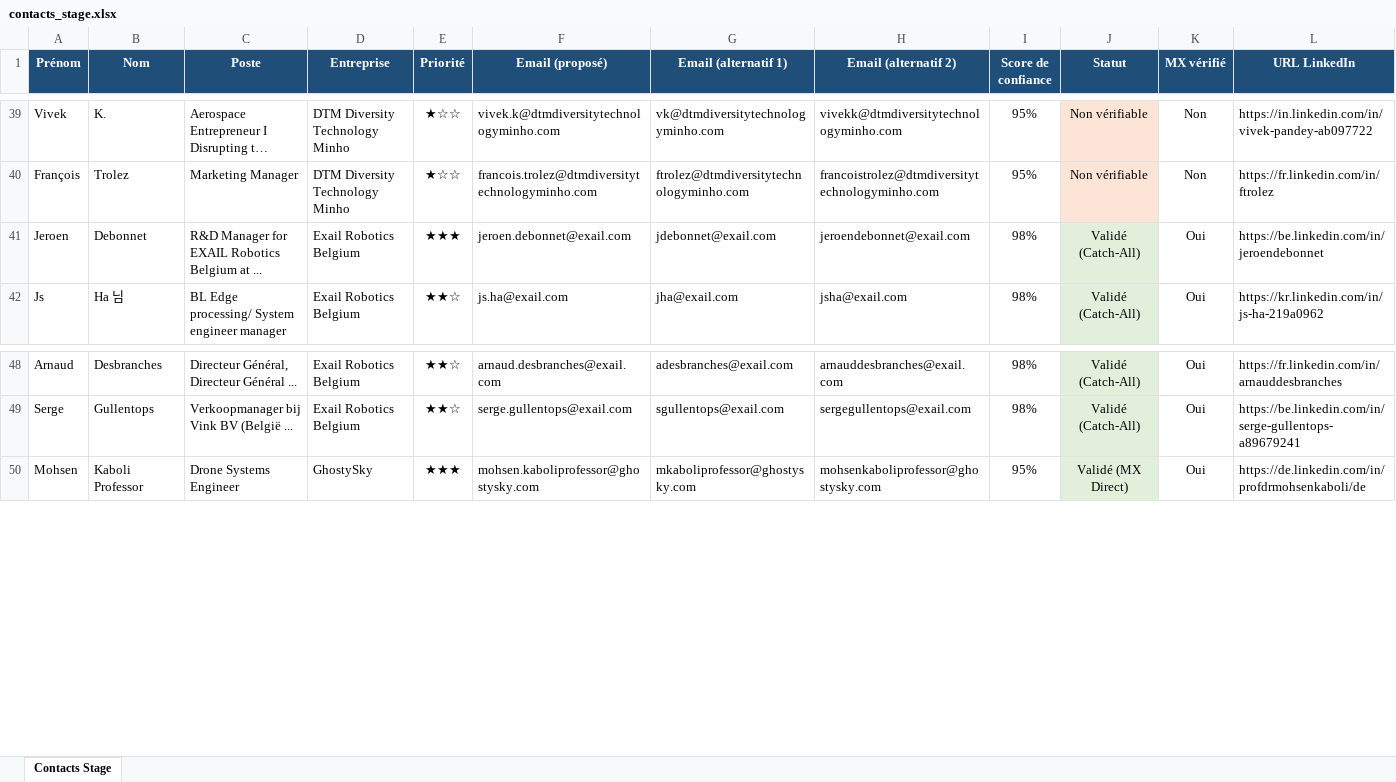
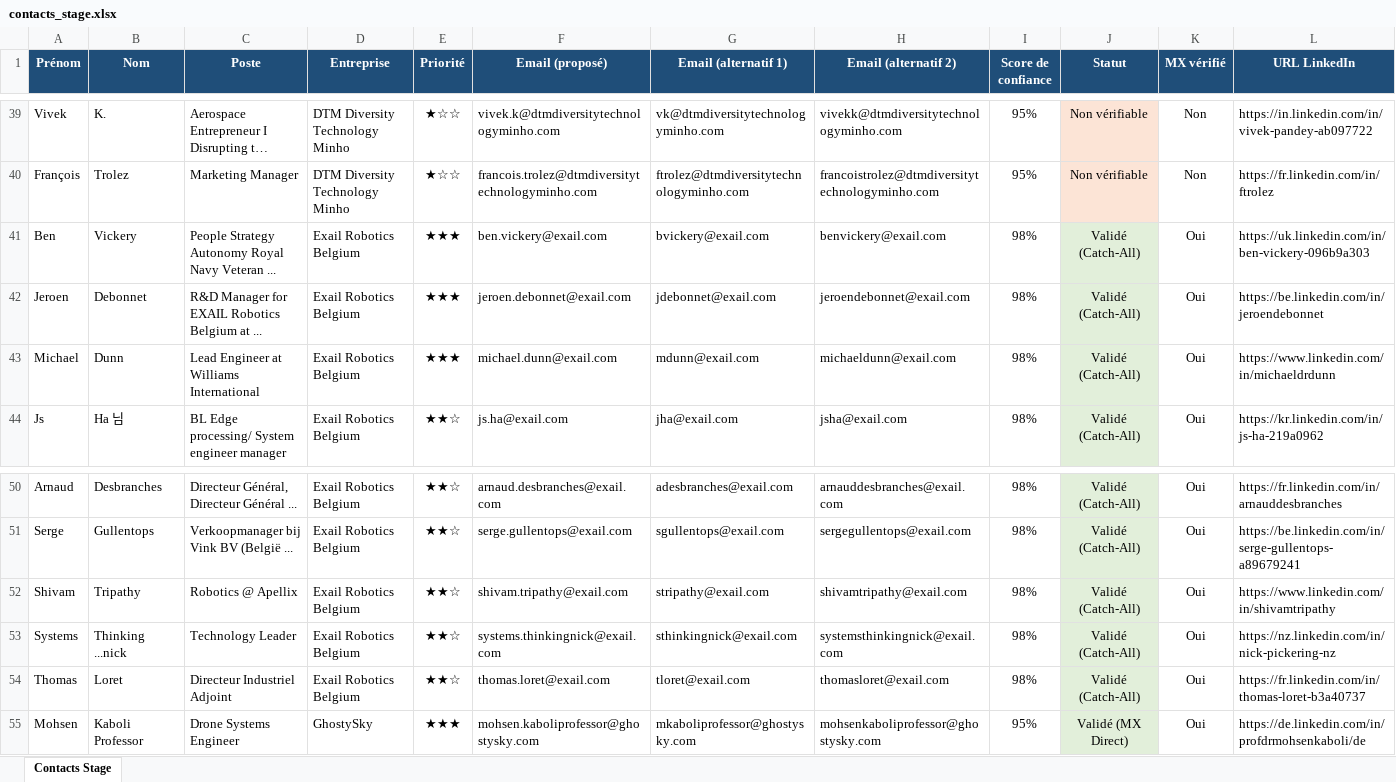
Before and after one commit to medhsiny2003/linkedin-prospector, an Excel workbook: data/contacts_stage.xlsx, sheet Contacts Stage, drawn as a sheet; only a part is shown, gaps mark what is left out; long unchanged cells end in …; values as stored, in another font and other column widths than the file's, no borders; rows hold the shown columns only; the diff names each change by its address in the sheet, - before the commit and + after, or states it on an @@ line.

Commit message:
chore(auto): synchronisation 5 nouveaux leads [skip ci]

```diff
--- a/data/contacts_stage.xlsx (sheet Contacts Stage)
+++ b/data/contacts_stage.xlsx (sheet Contacts Stage)
+row 41: Ben | Vickery | People Strategy Autonomy Royal Navy Veteran ... | Exail Robotics Belgium | ★★★ | ben.vickery@exail.com | bvickery@exail.com | benvickery@exail.com | 98% | Validé (Catch-All) | Oui | https://uk.linkedin.com/in/ben-vickery-096b9a303
+row 43: Michael | Dunn | Lead Engineer at Williams International | Exail Robotics Belgium | ★★★ | michael.dunn@exail.com | mdunn@exail.com | michaeldunn@exail.com | 98% | Validé (Catch-All) | Oui | https://www.linkedin.com/in/michaeldrdunn
+row 52: Shivam | Tripathy | Robotics @ Apellix | Exail Robotics Belgium | ★★☆ | shivam.tripathy@exail.com | stripathy@exail.com | shivamtripathy@exail.com | 98% | Validé (Catch-All) | Oui | https://www.linkedin.com/in/shivamtripathy
+row 53: Systems | Thinking ...nick | Technology Leader | Exail Robotics Belgium | ★★☆ | systems.thinkingnick@exail.com | sthinkingnick@exail.com | systemsthinkingnick@exail.com | 98% | Validé (Catch-All) | Oui | https://nz.linkedin.com/in/nick-pickering-nz
+row 54: Thomas | Loret | Directeur Industriel Adjoint | Exail Robotics Belgium | ★★☆ | thomas.loret@exail.com | tloret@exail.com | thomasloret@exail.com | 98% | Validé (Catch-All) | Oui | https://fr.linkedin.com/in/thomas-loret-b3a40737
```
Also changed, not shown: 2 other files.
